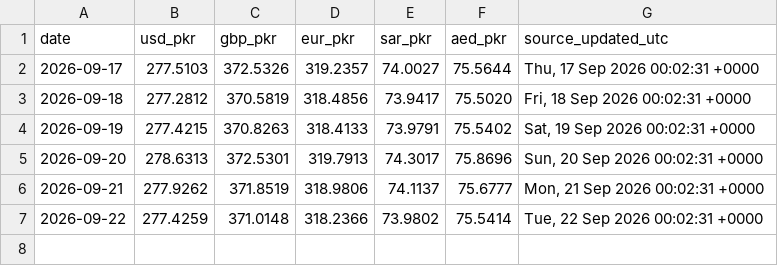
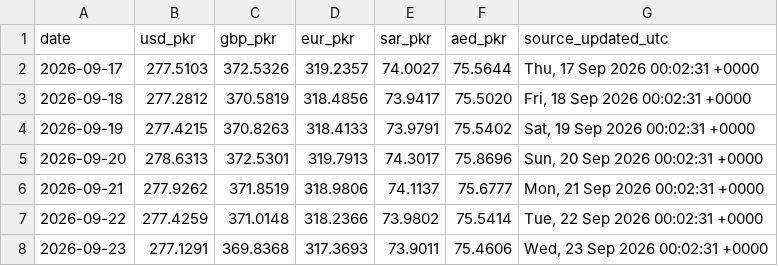
Before and after one commit to galiraza/github-actions-demo, a CSV file: data/rates.csv, drawn as a sheet; the diff names each change by its address in the sheet, - before the commit and + after, or states it on an @@ line.

```diff
--- a/data/rates.csv
+++ b/data/rates.csv
+row 8: 2026-09-23 | 277.1291 | 369.8368 | 317.3693 | 73.9011 | 75.4606 | Wed, 23 Sep 2026 00:02:31 +0000
```
